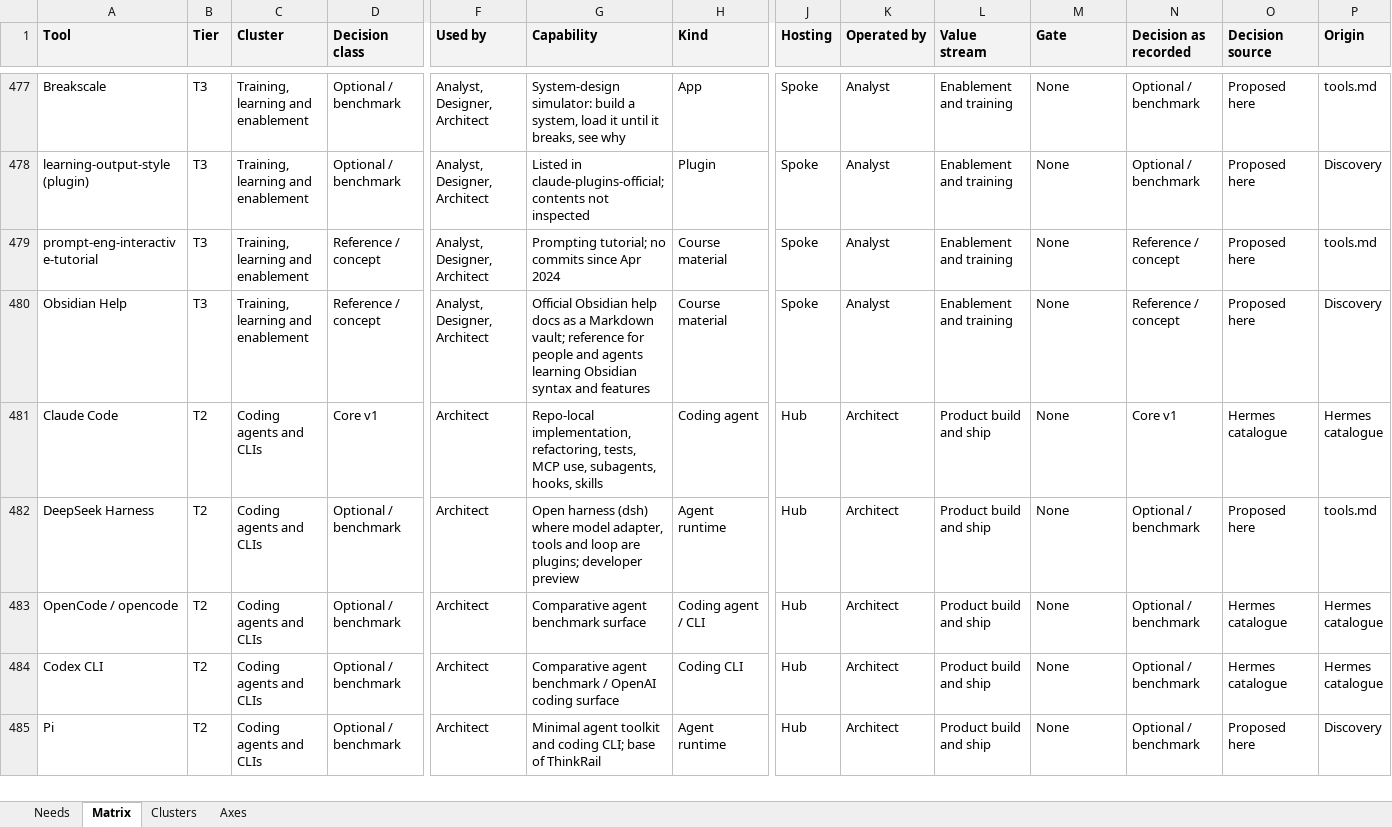
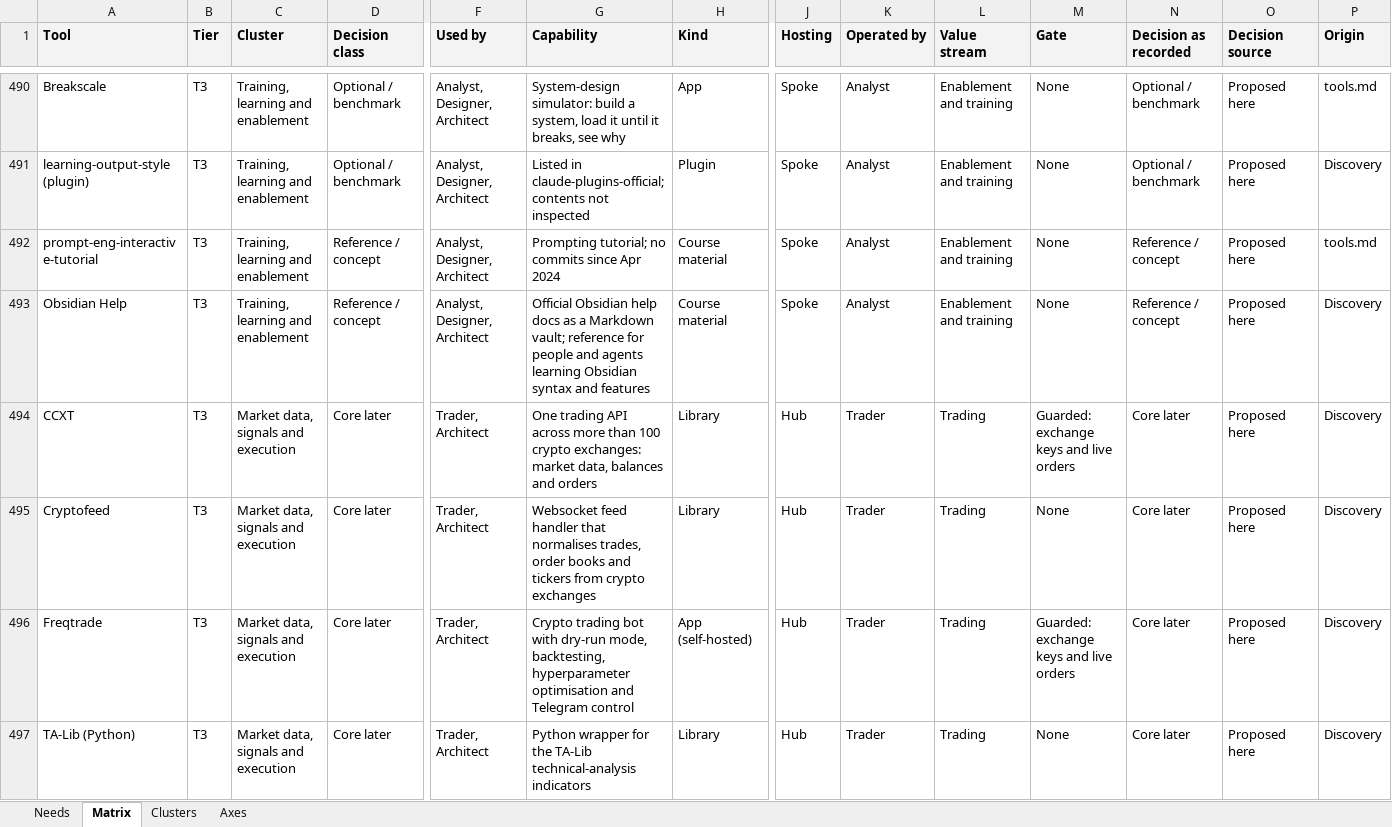
Before and after one commit to JozsefKiss90/roadmap, an Excel workbook: Agentic OS tool matrix.xlsx, sheet Matrix, drawn as a sheet; only a part is shown, gaps mark what is left out; the shorter side is filled out with more unchanged rows; values as stored, in another font and other column widths than the file's, no borders; rows hold the shown columns only; the diff covers the shown part only; the diff names each change by its address in the sheet, - before the commit and + after, or states it on an @@ line.

Commit message:
updated trader role

```diff
--- a/Agentic OS tool matrix.xlsx (sheet Matrix)
+++ b/Agentic OS tool matrix.xlsx (sheet Matrix)
+row 494: CCXT | T3 | Market data, signals and execution | Core later | Trader, Architect | One trading API across more than 100 crypto exchanges: market data, balances and orders | Library | Hub | Trader | Trading | Guarded: exchange keys and live orders | Core later | Proposed here | Discovery
+row 495: Cryptofeed | T3 | Market data, signals and execution | Core later | Trader, Architect | Websocket feed handler that normalises trades, order books and tickers from crypto exchanges | Library | Hub | Trader | Trading | None | Core later | Proposed here | Discovery
+row 496: Freqtrade | T3 | Market data, signals and execution | Core later | Trader, Architect | Crypto trading bot with dry-run mode, backtesting, hyperparameter optimisation and Telegram control | App (self-hosted) | Hub | Trader | Trading | Guarded: exchange keys and live orders | Core later | Proposed here | Discovery
+row 497: TA-Lib (Python) | T3 | Market data, signals and execution | Core later | Trader, Architect | Python wrapper for the TA-Lib technical-analysis indicators | Library | Hub | Trader | Trading | None | Core later | Proposed here | Discovery
```
Also changed, not shown: 27 added rows, 1 removed row and 19 edited cells elsewhere in this sheet, sheet Clusters, sheet Axes, 16 other files.
